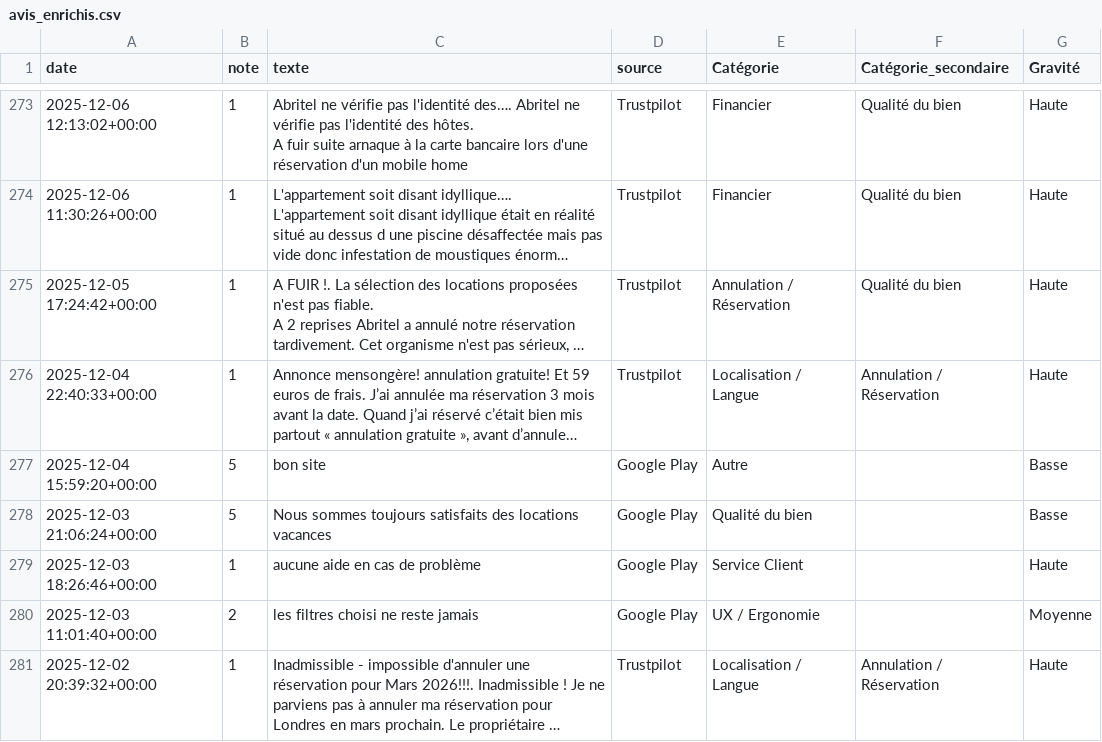
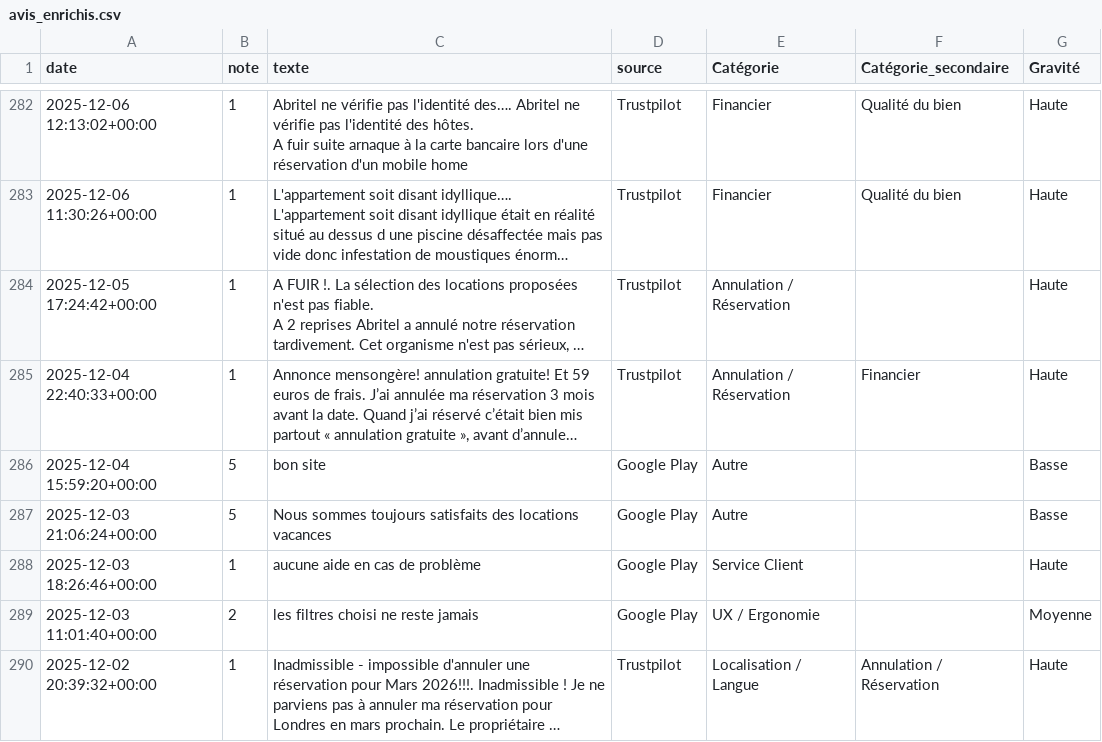
Before and after one commit to ngsanogo/feb26_dpm_abritel, a CSV file: data/avis_enrichis.csv, drawn as a sheet; only a part is shown, gaps mark what is left out; long unchanged cells end in …; addresses are those after the commit; the diff covers the shown part only; the diff names each change by its address in the sheet, - before the commit and + after, or states it on an @@ line.

```diff
--- a/data/avis_enrichis.csv
+++ b/data/avis_enrichis.csv
-F284 (Catégorie_secondaire): Qualité du bien
+F284 (Catégorie_secondaire): (empty)
-E285 (Catégorie): Localisation / Langue
+E285 (Catégorie): Annulation / Réservation
-F285 (Catégorie_secondaire): Annulation / Réservation
+F285 (Catégorie_secondaire): Financier
-E287 (Catégorie): Qualité du bien
+E287 (Catégorie): Autre
```
Also changed, not shown: 9 added rows and 75 edited cells elsewhere in this file, 6 other files.
